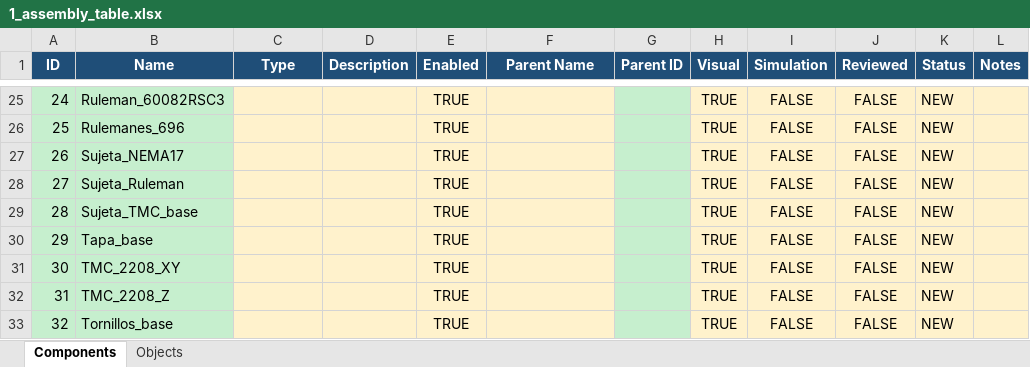
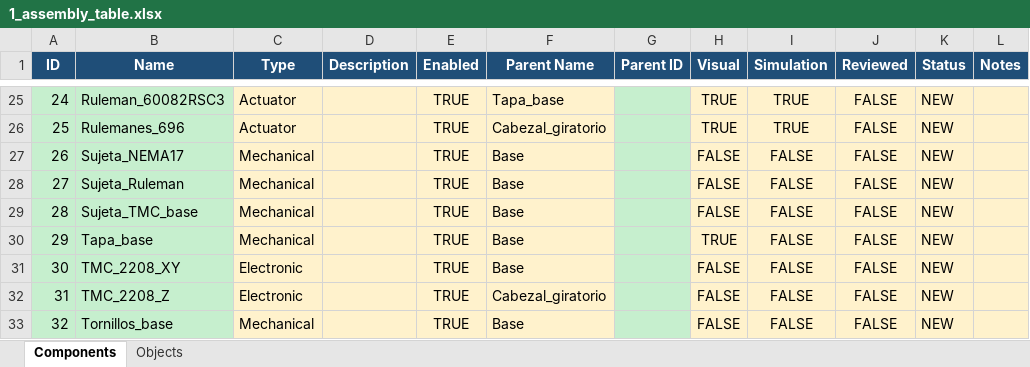
Before and after one commit to PabloFolino/GIAR-GIAR-Simulation-Pipeline-LiDAR, an Excel workbook: Software/Database/1_assembly_table.xlsx, sheet Components, drawn as a sheet; only a part is shown, gaps mark what is left out; values as stored, in another font and other column widths than the file's, no borders; charts and pictures not drawn; the diff covers the shown part only; the diff names each change by its address in the sheet, - before the commit and + after, or states it on an @@ line.

```diff
--- a/Software/Database/1_assembly_table.xlsx (sheet Components)
+++ b/Software/Database/1_assembly_table.xlsx (sheet Components)
-C25:C26 (Type): (empty)
+C25:C26 (Type): Actuator
-F25 (Parent Name): (empty)
+F25 (Parent Name): Tapa_base
-I25:I26 (Simulation): FALSE
+I25:I26 (Simulation): TRUE
-F26 (Parent Name): (empty)
+F26 (Parent Name): Cabezal_giratorio
-C27:C30 (Type): (empty)
+C27:C30 (Type): Mechanical
-F27:F31 (Parent Name): (empty)
+F27:F31 (Parent Name): Base
-H27:H29 (Visual): TRUE
+H27:H29 (Visual): FALSE
-C31:C32 (Type): (empty)
+C31:C32 (Type): Electronic
-H31:H33 (Visual): TRUE
+H31:H33 (Visual): FALSE
-F32 (Parent Name): (empty)
+F32 (Parent Name): Cabezal_giratorio
-C33 (Type): (empty)
+C33 (Type): Mechanical
-F33 (Parent Name): (empty)
+F33 (Parent Name): Base
```
Also changed, not shown: 64 edited cells elsewhere in this sheet, sheet Objects, formulas that keep their value, charts or pictures, 16 other files.
